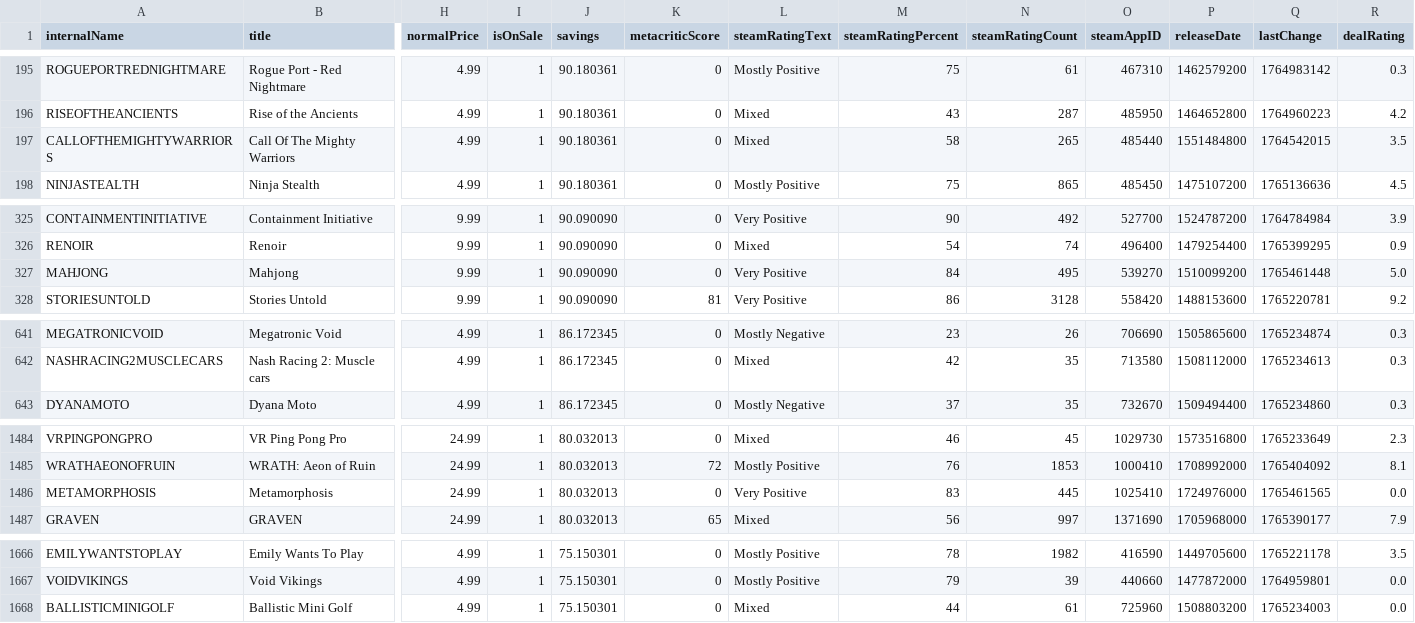
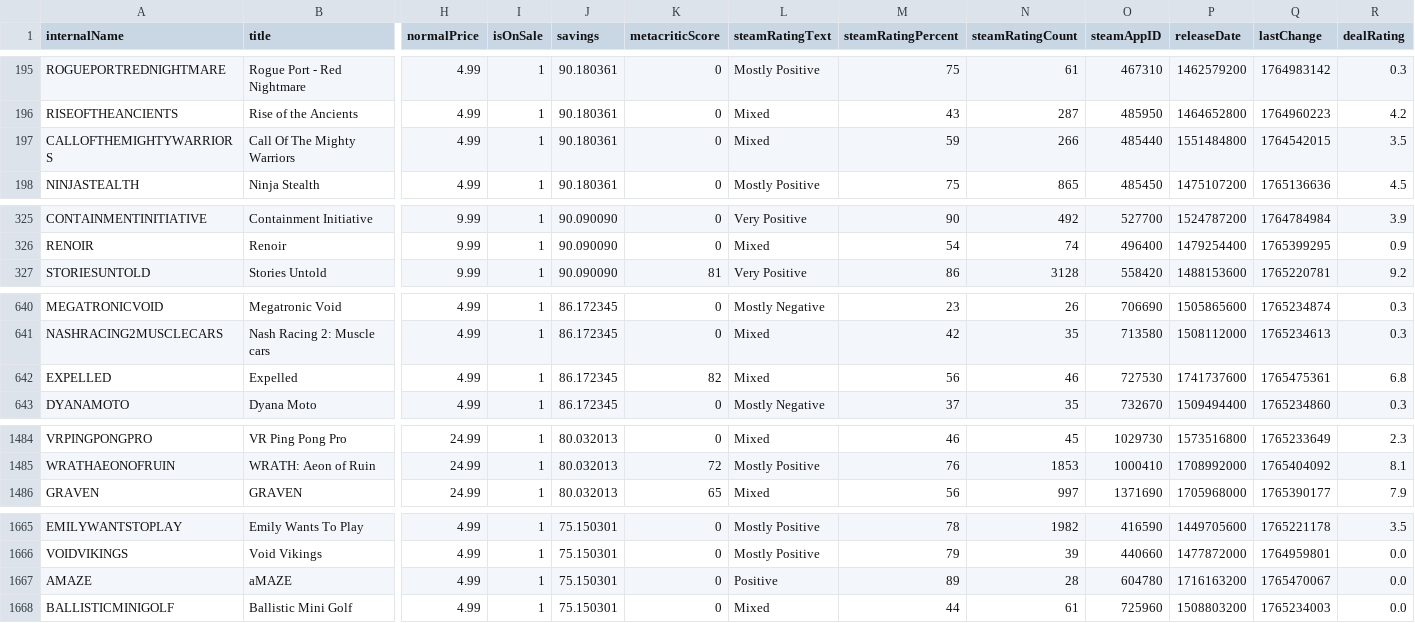
Before and after one commit to haiyib/foundations-final-project, a CSV file: cheapshark_updated.csv, drawn as a sheet; only a part is shown, gaps mark what is left out; removed rows and columns are numbered as before the commit, all else as after; rows hold the shown columns only; the diff covers the shown part only; the diff names each change by its address in the sheet, - before the commit and + after, or states it on an @@ line.

```diff
--- a/cheapshark_updated.csv
+++ b/cheapshark_updated.csv
-M197 (steamRatingPercent): 58
+M197 (steamRatingPercent): 59
-N197 (steamRatingCount): 265
+N197 (steamRatingCount): 266
-row 327: MAHJONG | Mahjong | 9.99 | 1 | 90.090090 | 0 | Very Positive | 84 | 495 | 539270 | 1510099200 | 1765461448 | 5.0
+row 642: EXPELLED | Expelled | 4.99 | 1 | 86.172345 | 82 | Mixed | 56 | 46 | 727530 | 1741737600 | 1765475361 | 6.8
-row 1486: METAMORPHOSIS | Metamorphosis | 24.99 | 1 | 80.032013 | 0 | Very Positive | 83 | 445 | 1025410 | 1724976000 | 1765461565 | 0.0
+row 1667: AMAZE | aMAZE | 4.99 | 1 | 75.150301 | 0 | Positive | 89 | 28 | 604780 | 1716163200 | 1765470067 | 0.0
```
Also changed, not shown: 5 edited cells elsewhere in this file, 1 other file.
